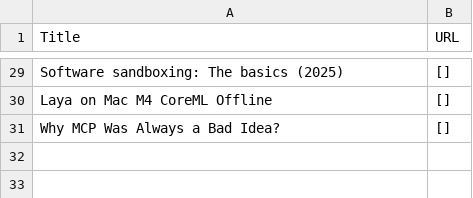
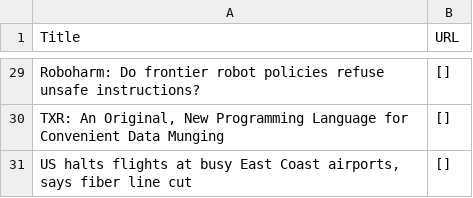
Before and after one commit to shawanhettiarachchi/hacker-news-scraper, a CSV file: news.csv, drawn as a sheet; only a part is shown, gaps mark what is left out; the diff covers the shown part only; the diff names each change by its address in the sheet, - before the commit and + after, or states it on an @@ line.

```diff
--- a/news.csv
+++ b/news.csv
-A29 (Title): Software sandboxing: The basics (2025)
+A29 (Title): Roboharm: Do frontier robot policies refuse unsafe instructions?
-A30 (Title): Laya on Mac M4 CoreML Offline
+A30 (Title): TXR: An Original, New Programming Language for Convenient Data Munging
-A31 (Title): Why MCP Was Always a Bad Idea?
+A31 (Title): US halts flights at busy East Coast airports, says fiber line cut
```
Also changed, not shown: 4 added rows, 4 removed rows and 23 edited cells elsewhere in this file.
